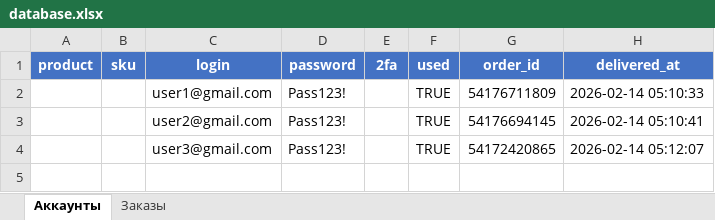
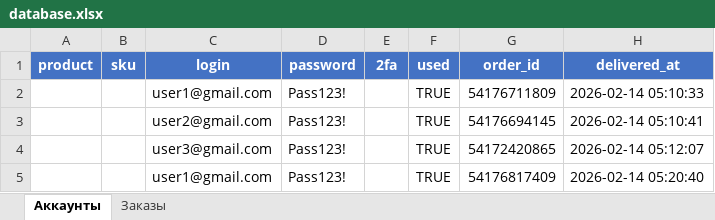
Before and after one commit to Agent00742442421451425/test, an Excel workbook: database.xlsx, sheet Аккаунты, drawn as a sheet; values as stored, in another font and other column widths than the file's, no borders; the diff names each change by its address in the sheet, - before the commit and + after, or states it on an @@ line.

```diff
--- a/database.xlsx (sheet Аккаунты)
+++ b/database.xlsx (sheet Аккаунты)
+row 5:  |  | user1@gmail.com | Pass123! |  | TRUE | 54176817409 | 2026-02-14 05:20:40
```
Also changed, not shown: sheet Заказы, 2 other files.
